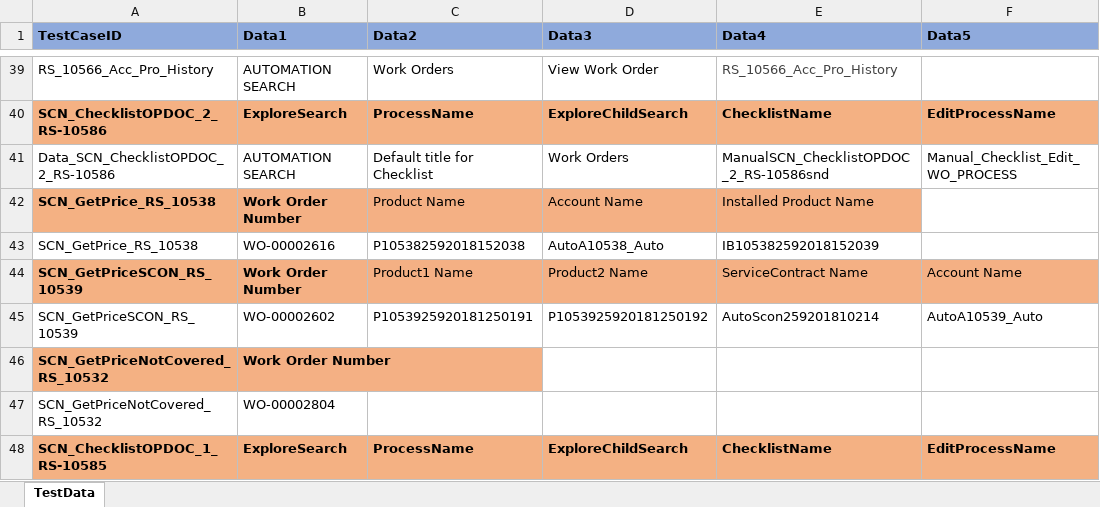
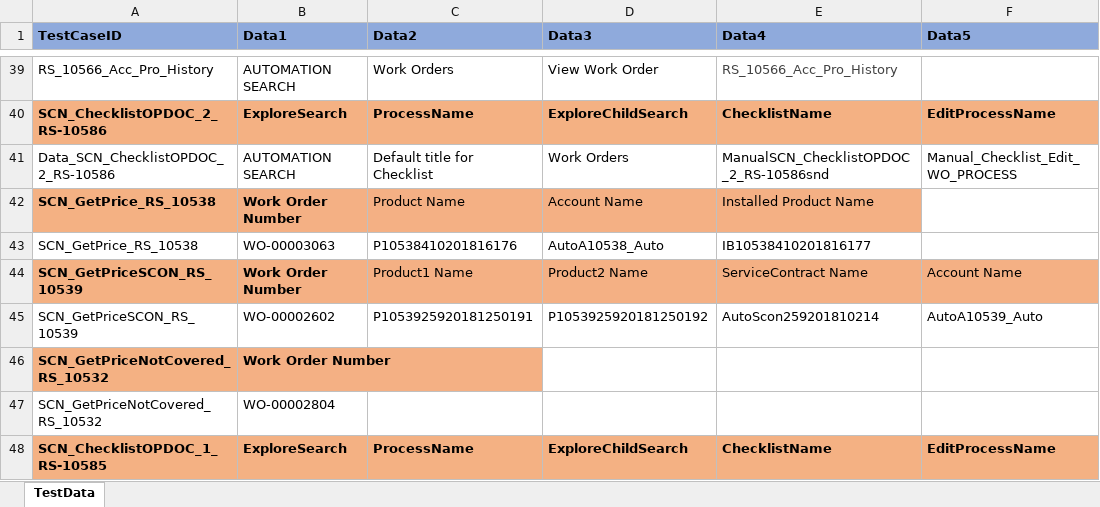
Before and after one commit to svmx-amresh-kumar/SVMX_Catalyst, an Excel workbook: fsaautomation/resources/TestData.xlsx, sheet TestData, drawn as a sheet; only a part is shown, gaps mark what is left out; values as stored, in another font and other column widths than the file's, no borders; the diff names each change by its address in the sheet, - before the commit and + after, or states it on an @@ line.

Commit message:
pushing TestData

```diff
--- a/fsaautomation/resources/TestData.xlsx (sheet TestData)
+++ b/fsaautomation/resources/TestData.xlsx (sheet TestData)
-B43 (Data1): WO-00002616
+B43 (Data1): WO-00003063
-C43 (Data2): P105382592018152038
+C43 (Data2): P10538410201816176
-E43 (Data4): IB105382592018152039
+E43 (Data4): IB10538410201816177
```
